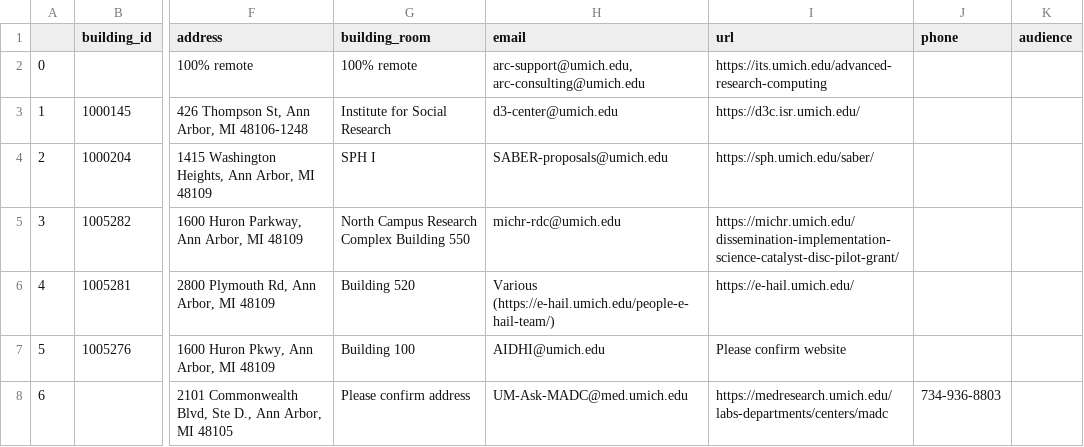
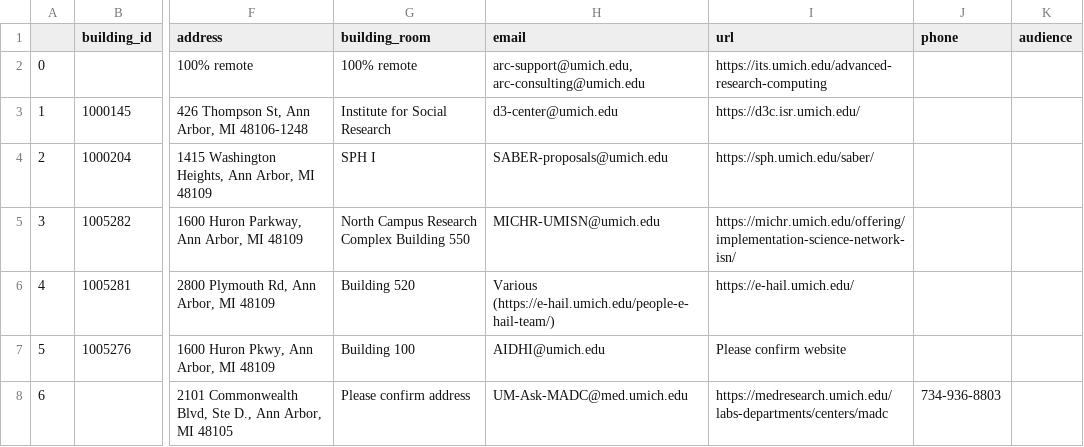
Before and after one commit to puspitakaban/UM-AI-resource-map, a CSV file: map-data/resources-edited.csv, drawn as a sheet; only a part is shown, gaps mark what is left out; the diff names each change by its address in the sheet, - before the commit and + after, or states it on an @@ line.

Commit message:
Update resources-edited.csv

```diff
--- a/map-data/resources-edited.csv
+++ b/map-data/resources-edited.csv
-H5 (email): michr-rdc@umich.edu
+H5 (email): MICHR-UMISN@umich.edu
-I5 (url): https://michr.umich.edu/dissemination-implementation-science-catalyst-disc-pilot-grant/
+I5 (url): https://michr.umich.edu/offering/implementation-science-network-isn/
```
